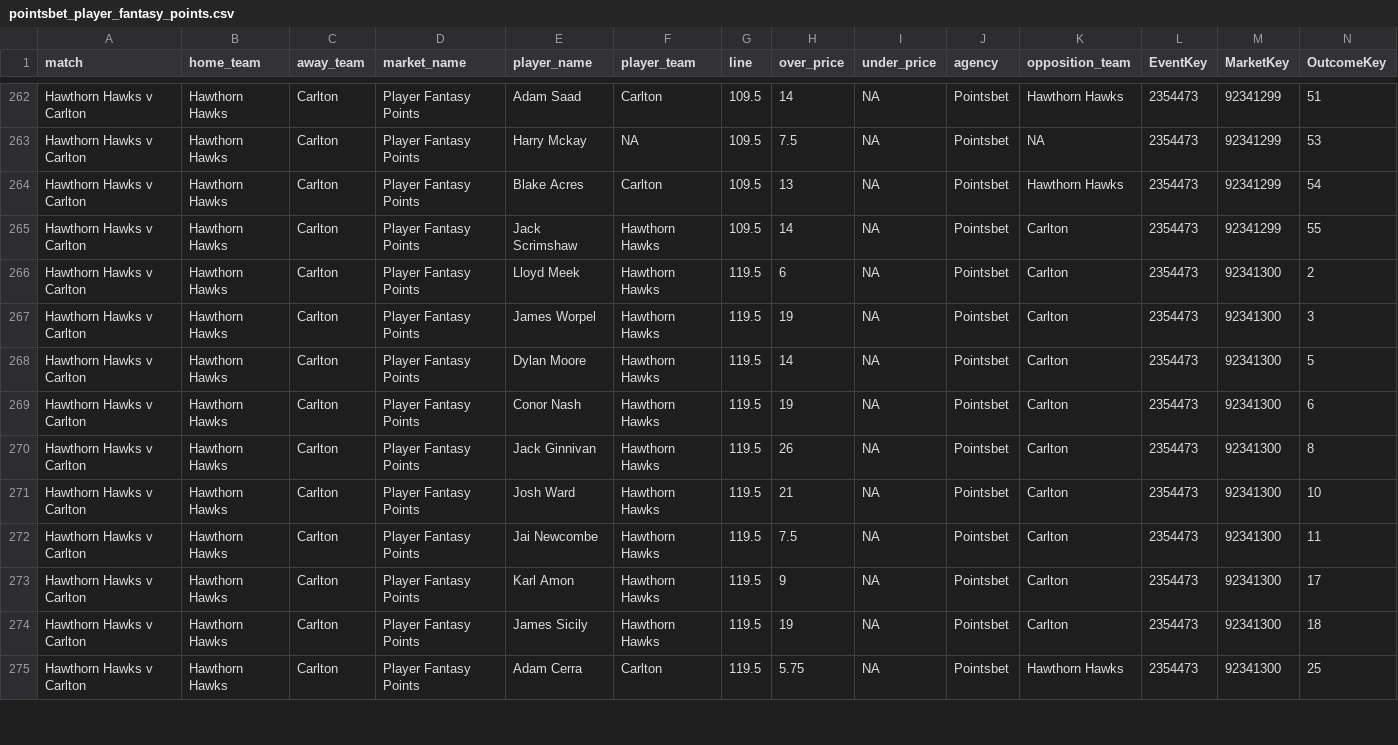
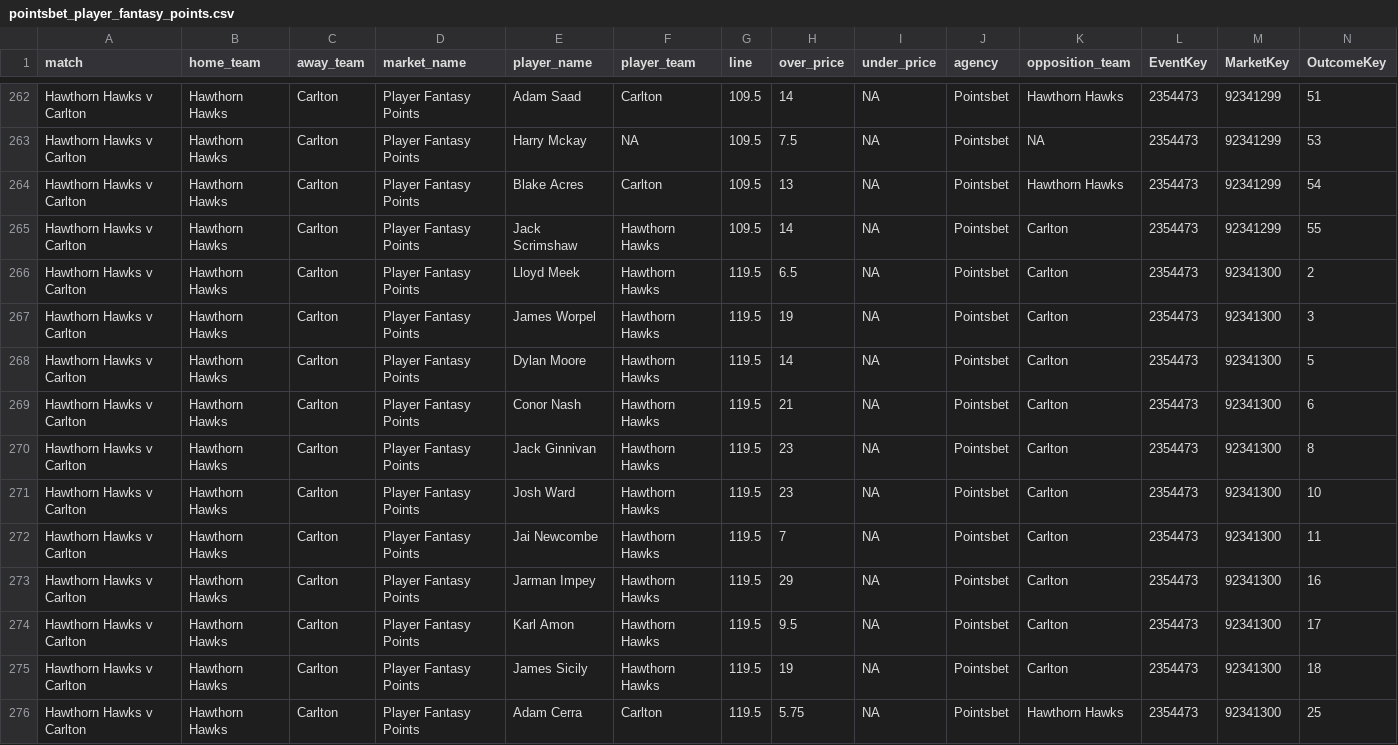
Before and after one commit to jamesbrown1417/AFL, a CSV file: Data/scraped_odds/pointsbet_player_fantasy_points.csv, drawn as a sheet; only a part is shown, gaps mark what is left out; addresses are those after the commit; rows hold the shown columns only; the diff covers the shown part only; the diff names each change by its address in the sheet, - before the commit and + after, or states it on an @@ line.

```diff
--- a/Data/scraped_odds/pointsbet_player_fantasy_points.csv
+++ b/Data/scraped_odds/pointsbet_player_fantasy_points.csv
-H266 (over_price): 6
+H266 (over_price): 6.5
-H269 (over_price): 19
+H269 (over_price): 21
-H270 (over_price): 26
+H270 (over_price): 23
-H271 (over_price): 21
+H271 (over_price): 23
-H272 (over_price): 7.5
+H272 (over_price): 7
+row 273: Hawthorn Hawks v Carlton | Hawthorn Hawks | Carlton | Player Fantasy Points | Jarman Impey | Hawthorn Hawks | 119.5 | 29 | NA | Pointsbet | Carlton | 2354473 | 92341300 | 16
-H274 (over_price): 9
+H274 (over_price): 9.5
```
Also changed, not shown: 1 added row and 80 edited cells elsewhere in this file, Data/scraped_odds/dabble_player_goals.csv, Data/scraped_odds/neds_player_goals.csv, 56 other files.
